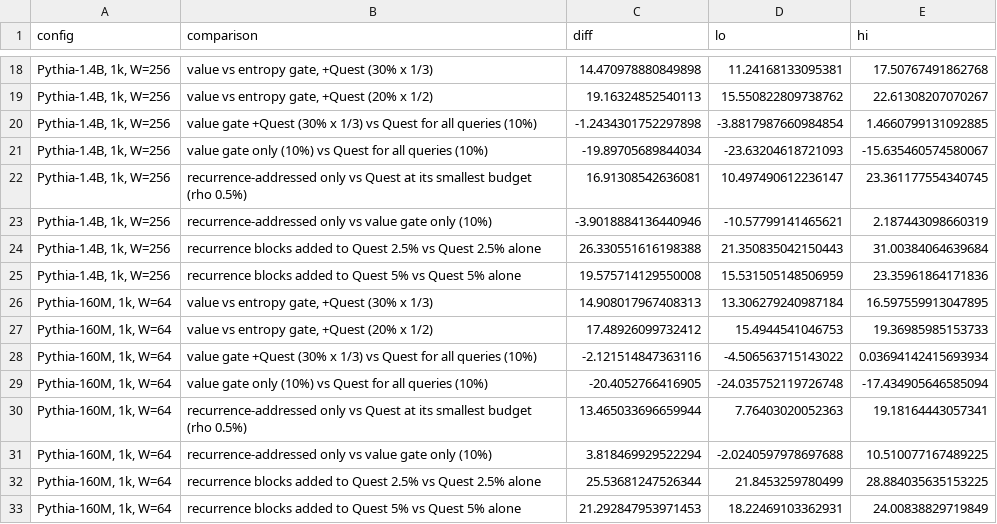
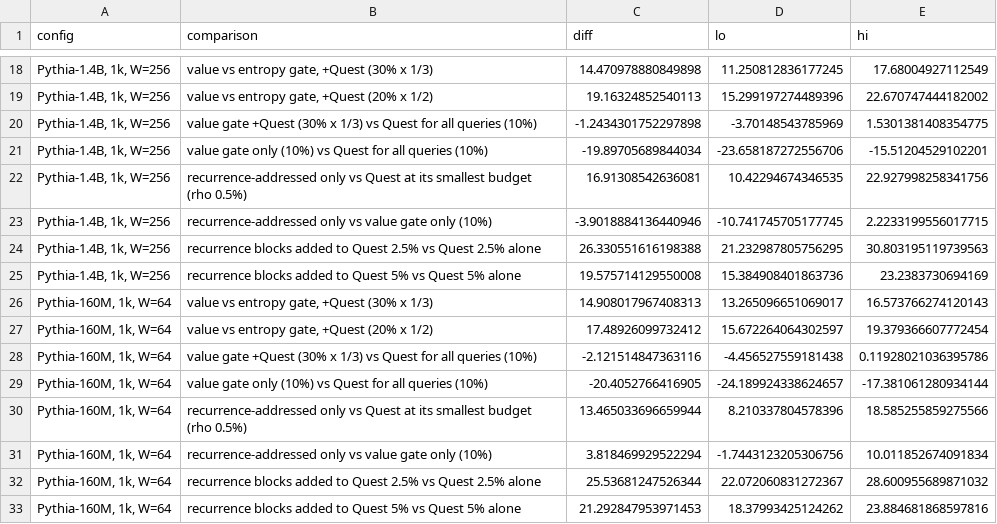
Before and after one commit to Tennys0nmiles/claude-authored-token-resource-study, a CSV file: analysis/stats/v2_blocks_paired.csv, drawn as a sheet; only a part is shown, gaps mark what is left out; the diff covers the shown part only.

```diff
--- a/analysis/stats/v2_blocks_paired.csv
+++ b/analysis/stats/v2_blocks_paired.csv
@@ -18,16 +18,16 @@ config,comparison,diff,lo,hi
-"Pythia-1.4B, 1k, W=256","value vs entropy gate, +Quest (30% x 1/3)",14.470978880849898,11.24168133095381,17.50767491862768
-"Pythia-1.4B, 1k, W=256","value vs entropy gate, +Quest (20% x 1/2)",19.16324852540113,15.550822809738762,22.61308207070267
-"Pythia-1.4B, 1k, W=256",value gate +Quest (30% x 1/3) vs Quest for all queries (10%),-1.2434301752297898,-3.8817987660984854,1.4660799131092885
-"Pythia-1.4B, 1k, W=256",value gate only (10%) vs Quest for all queries (10%),-19.89705689844034,-23.63204618721093,-15.635460574580067
-"Pythia-1.4B, 1k, W=256",recurrence-addressed only vs Quest at its smallest budget (rho 0.5%),16.91308542636081,10.497490612236147,23.361177554340745
-"Pythia-1.4B, 1k, W=256",recurrence-addressed only vs value gate only (10%),-3.9018884136440946,-10.57799141465621,2.187443098660319
-"Pythia-1.4B, 1k, W=256",recurrence blocks added to Quest 2.5% vs Quest 2.5% alone,26.330551616198388,21.350835042150443,31.00384064639684
-"Pythia-1.4B, 1k, W=256",recurrence blocks added to Quest 5% vs Quest 5% alone,19.575714129550008,15.531505148506959,23.35961864171836
-"Pythia-160M, 1k, W=64","value vs entropy gate, +Quest (30% x 1/3)",14.908017967408313,13.306279240987184,16.597559913047895
-"Pythia-160M, 1k, W=64","value vs entropy gate, +Quest (20% x 1/2)",17.48926099732412,15.4944541046753,19.36985985153733
-"Pythia-160M, 1k, W=64",value gate +Quest (30% x 1/3) vs Quest for all queries (10%),-2.121514847363116,-4.506563715143022,0.03694142415693934
-"Pythia-160M, 1k, W=64",value gate only (10%) vs Quest for all queries (10%),-20.4052766416905,-24.035752119726748,-17.434905646585094
-"Pythia-160M, 1k, W=64",recurrence-addressed only vs Quest at its smallest budget (rho 0.5%),13.465033696659944,7.76403020052363,19.18164443057341
-"Pythia-160M, 1k, W=64",recurrence-addressed only vs value gate only (10%),3.818469929522294,-2.0240597978697688,10.510077167489225
-"Pythia-160M, 1k, W=64",recurrence blocks added to Quest 2.5% vs Quest 2.5% alone,25.53681247526344,21.8453259780499,28.884035635153225
-"Pythia-160M, 1k, W=64",recurrence blocks added to Quest 5% vs Quest 5% alone,21.292847953971453,18.22469103362931,24.00838829719849
+"Pythia-1.4B, 1k, W=256","value vs entropy gate, +Quest (30% x 1/3)",14.470978880849898,11.250812836177245,17.68004927112549
+"Pythia-1.4B, 1k, W=256","value vs entropy gate, +Quest (20% x 1/2)",19.16324852540113,15.299197274489396,22.670747444182002
+"Pythia-1.4B, 1k, W=256",value gate +Quest (30% x 1/3) vs Quest for all queries (10%),-1.2434301752297898,-3.70148543785969,1.5301381408354775
+"Pythia-1.4B, 1k, W=256",value gate only (10%) vs Quest for all queries (10%),-19.89705689844034,-23.658187272556706,-15.51204529102201
+"Pythia-1.4B, 1k, W=256",recurrence-addressed only vs Quest at its smallest budget (rho 0.5%),16.91308542636081,10.42294674346535,22.927998258341756
+"Pythia-1.4B, 1k, W=256",recurrence-addressed only vs value gate only (10%),-3.9018884136440946,-10.741745705177745,2.2233199556017715
+"Pythia-1.4B, 1k, W=256",recurrence blocks added to Quest 2.5% vs Quest 2.5% alone,26.330551616198388,21.232987805756295,30.803195119739563
+"Pythia-1.4B, 1k, W=256",recurrence blocks added to Quest 5% vs Quest 5% alone,19.575714129550008,15.384908401863736,23.2383730694169
+"Pythia-160M, 1k, W=64","value vs entropy gate, +Quest (30% x 1/3)",14.908017967408313,13.265096651069017,16.573766274120143
+"Pythia-160M, 1k, W=64","value vs entropy gate, +Quest (20% x 1/2)",17.48926099732412,15.672264064302597,19.379366607772454
+"Pythia-160M, 1k, W=64",value gate +Quest (30% x 1/3) vs Quest for all queries (10%),-2.121514847363116,-4.456527559181438,0.11928021036395786
+"Pythia-160M, 1k, W=64",value gate only (10%) vs Quest for all queries (10%),-20.4052766416905,-24.189924338624657,-17.381061280934144
+"Pythia-160M, 1k, W=64",recurrence-addressed only vs Quest at its smallest budget (rho 0.5%),13.465033696659944,8.210337804578396,18.585255859275566
+"Pythia-160M, 1k, W=64",recurrence-addressed only vs value gate only (10%),3.818469929522294,-1.7443123205306756,10.011852674091834
+"Pythia-160M, 1k, W=64",recurrence blocks added to Quest 2.5% vs Quest 2.5% alone,25.53681247526344,22.072060831272367,28.600955689871032
+"Pythia-160M, 1k, W=64",recurrence blocks added to Quest 5% vs Quest 5% alone,21.292847953971453,18.37993425124262,23.884681868597816
```
Also changed, not shown: 32 edited cells elsewhere in this file, analysis/stats/v2_blocks.csv, analysis/stats/v2_blocks_matched.csv, 41 other files.
